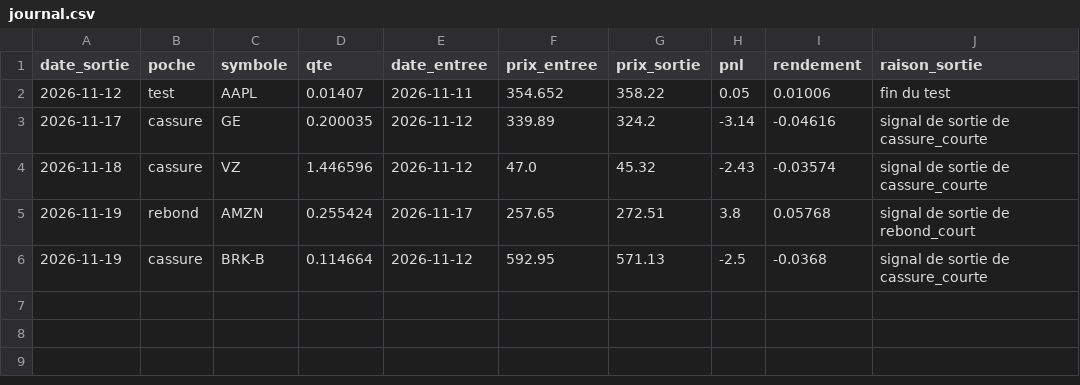
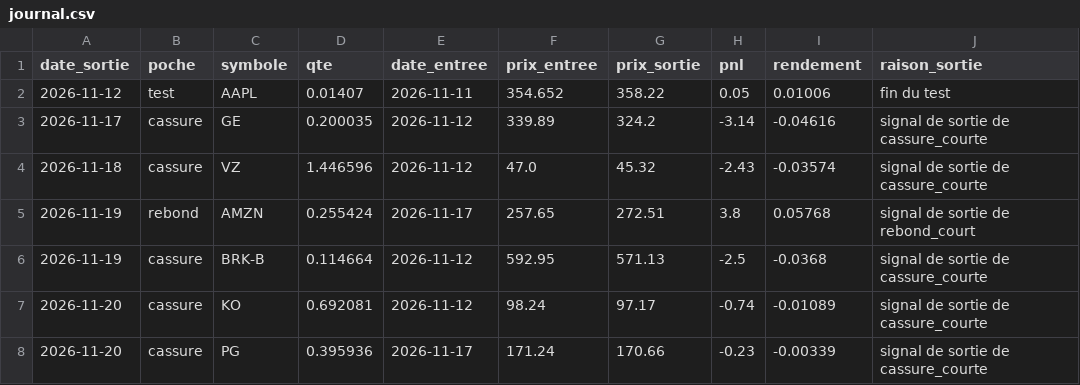
Before and after one commit to vlprc8/bot-trading, a CSV file: robot/journal.csv, drawn as a sheet; the diff names each change by its address in the sheet, - before the commit and + after, or states it on an @@ line.

Commit message:
Robot : journee du 2026-11-20

```diff
--- a/robot/journal.csv
+++ b/robot/journal.csv
+row 7: 2026-11-20 | cassure | KO | 0.692081 | 2026-11-12 | 98.24 | 97.17 | -0.74 | -0.01089 | signal de sortie de cassure_courte
+row 8: 2026-11-20 | cassure | PG | 0.395936 | 2026-11-17 | 171.24 | 170.66 | -0.23 | -0.00339 | signal de sortie de cassure_courte
```
Also changed, not shown: 1 other file.
